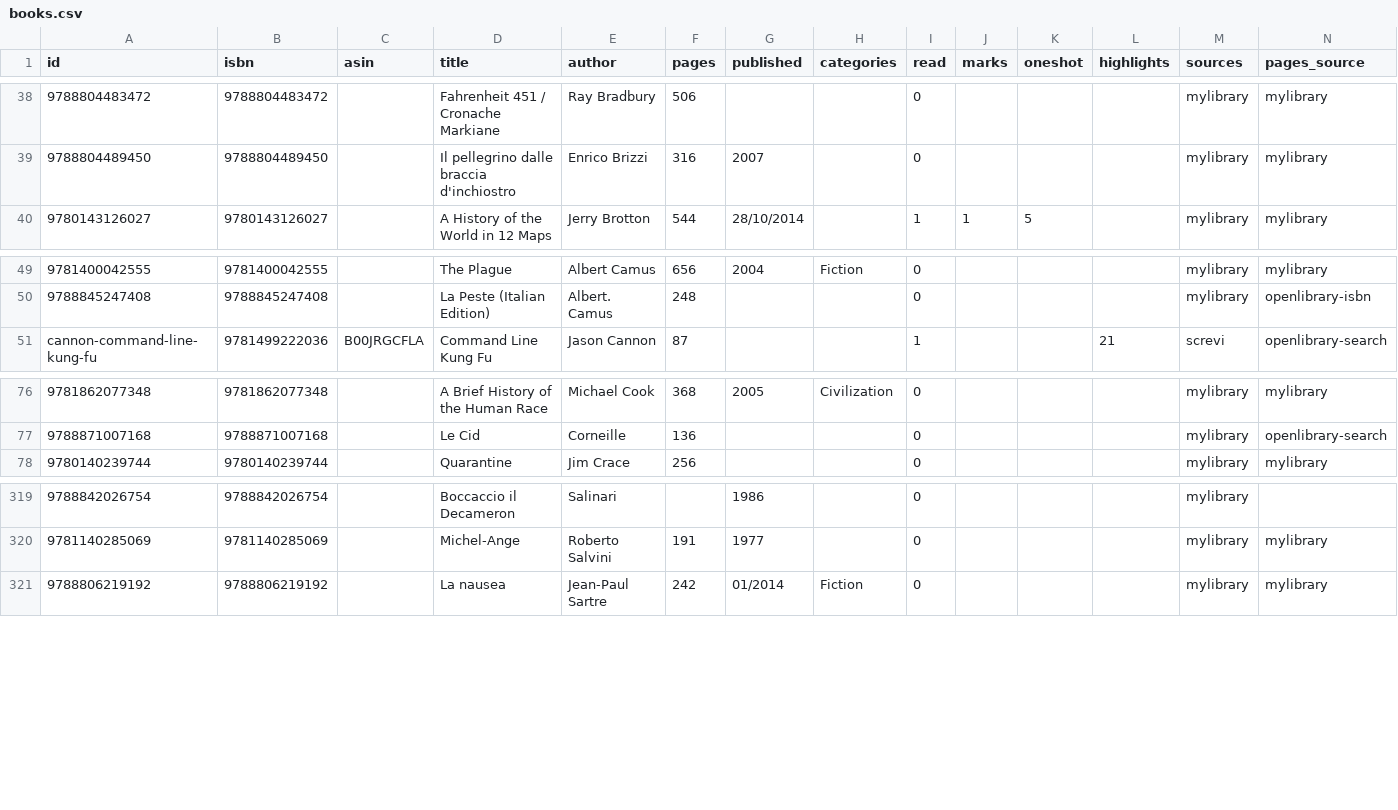
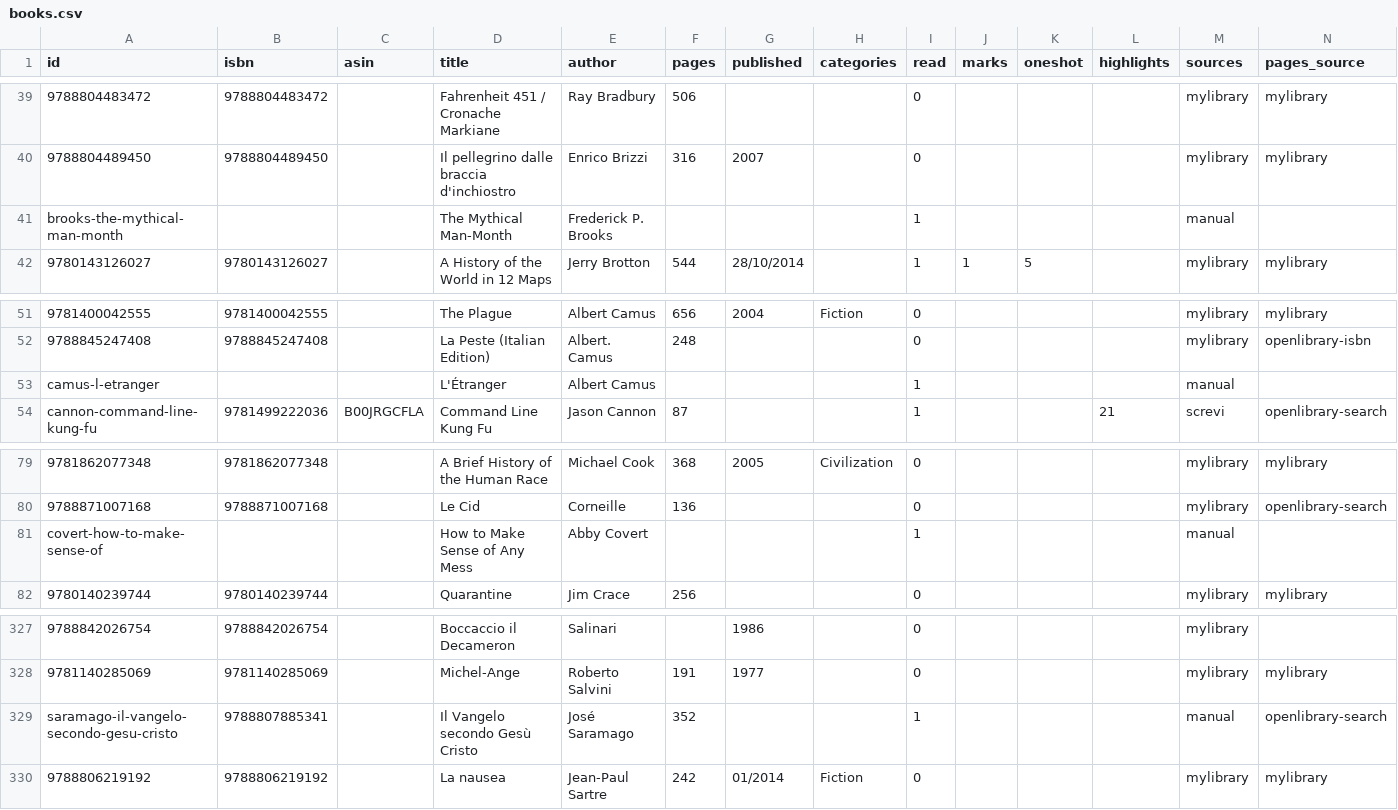
Before and after one commit to gerbaudo/gerbaudo-library, a CSV file: data/books.csv, drawn as a sheet; only a part is shown, gaps mark what is left out; the diff covers the shown part only; the diff names each change by its address in the sheet, - before the commit and + after, or states it on an @@ line.

```diff
--- a/data/books.csv
+++ b/data/books.csv
+row 41: brooks-the-mythical-man-month |  |  | The Mythical Man-Month | Frederick P. Brooks |  |  |  | 1 |  |  |  | manual
+row 53: camus-l-etranger |  |  | L'Étranger | Albert Camus |  |  |  | 1 |  |  |  | manual
+row 81: covert-how-to-make-sense-of |  |  | How to Make Sense of Any Mess | Abby Covert |  |  |  | 1 |  |  |  | manual
+row 329: saramago-il-vangelo-secondo-gesu-cristo | 9788807885341 |  | Il Vangelo secondo Gesù Cristo | José Saramago | 352 |  |  | 1 |  |  |  | manual | openlibrary-search
```
Also changed, not shown: 7 added rows elsewhere in this file, data/openlibrary.csv, 12 other files.
